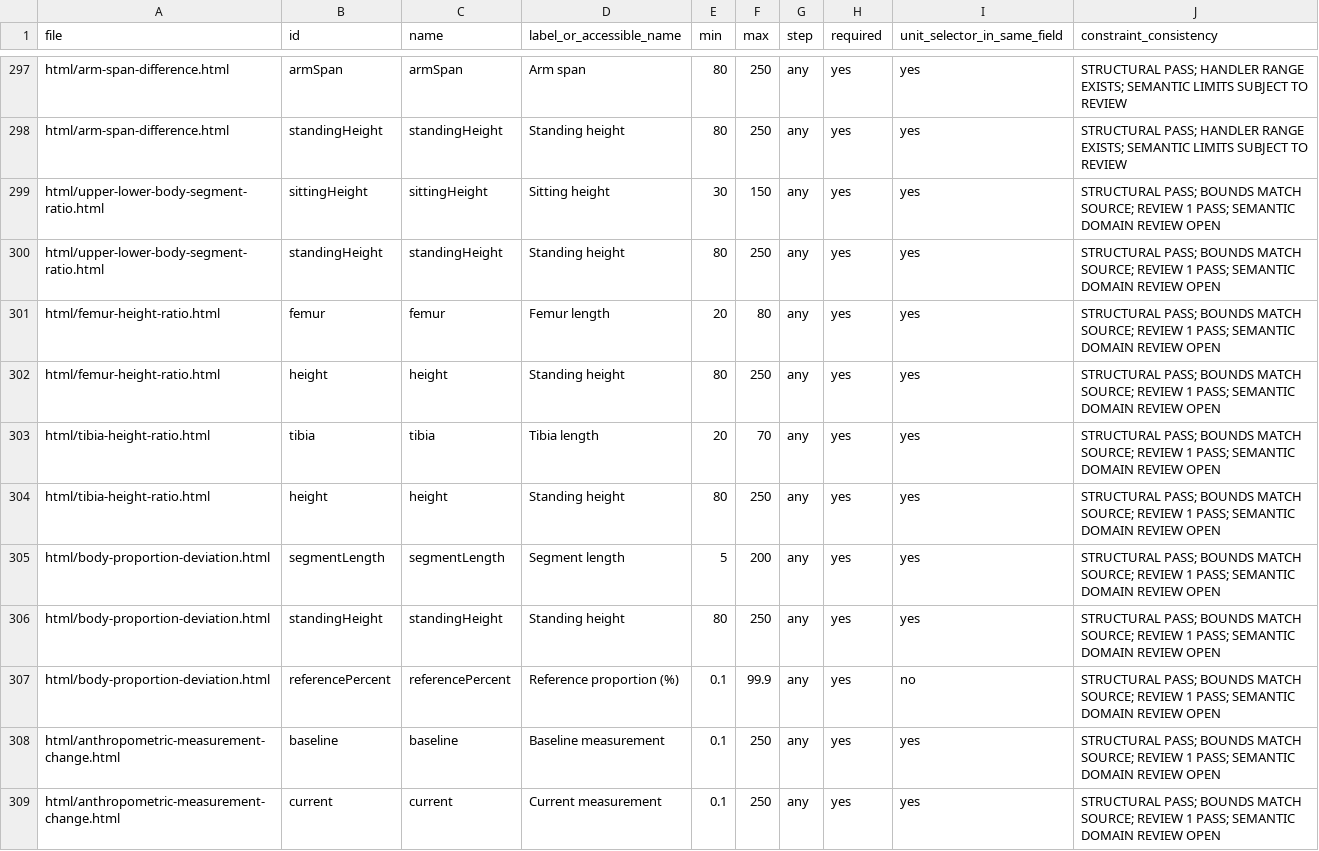
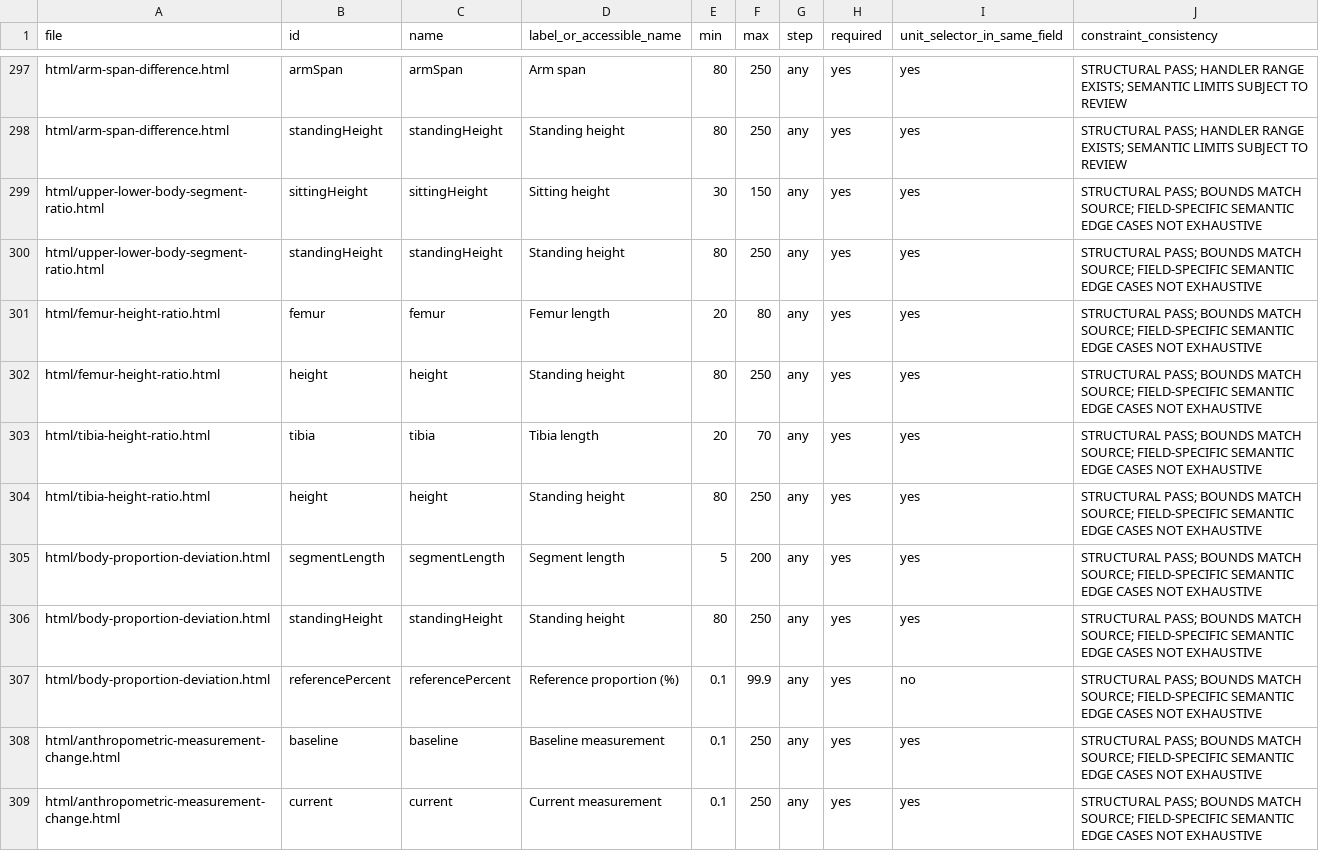
Before and after one commit to clerfit/Clerfit, a CSV file: FIELD_VALIDATION_AUDIT.csv, drawn as a sheet; only a part is shown, gaps mark what is left out.

Commit message:
Keep field audit synchronized with canonical boundary generator

```diff
--- a/FIELD_VALIDATION_AUDIT.csv
+++ b/FIELD_VALIDATION_AUDIT.csv
@@ -298,12 +298,12 @@ html/arm-span-difference.html,armSpan,armSpan,Arm span,80,250,any,yes,yes,STRUCT
 html/arm-span-difference.html,standingHeight,standingHeight,Standing height,80,250,any,yes,yes,STRUCTURAL PASS; HANDLER RANGE EXISTS; SEMANTIC LIMITS SUBJECT TO REVIEW
-html/upper-lower-body-segment-ratio.html,sittingHeight,sittingHeight,Sitting height,30,150,any,yes,yes,STRUCTURAL PASS; BOUNDS MATCH SOURCE; REVIEW 1 PASS; SEMANTIC DOMAIN REVIEW OPEN
-html/upper-lower-body-segment-ratio.html,standingHeight,standingHeight,Standing height,80,250,any,yes,yes,STRUCTURAL PASS; BOUNDS MATCH SOURCE; REVIEW 1 PASS; SEMANTIC DOMAIN REVIEW OPEN
-html/femur-height-ratio.html,femur,femur,Femur length,20,80,any,yes,yes,STRUCTURAL PASS; BOUNDS MATCH SOURCE; REVIEW 1 PASS; SEMANTIC DOMAIN REVIEW OPEN
-html/femur-height-ratio.html,height,height,Standing height,80,250,any,yes,yes,STRUCTURAL PASS; BOUNDS MATCH SOURCE; REVIEW 1 PASS; SEMANTIC DOMAIN REVIEW OPEN
-html/tibia-height-ratio.html,tibia,tibia,Tibia length,20,70,any,yes,yes,STRUCTURAL PASS; BOUNDS MATCH SOURCE; REVIEW 1 PASS; SEMANTIC DOMAIN REVIEW OPEN
-html/tibia-height-ratio.html,height,height,Standing height,80,250,any,yes,yes,STRUCTURAL PASS; BOUNDS MATCH SOURCE; REVIEW 1 PASS; SEMANTIC DOMAIN REVIEW OPEN
-html/body-proportion-deviation.html,segmentLength,segmentLength,Segment length,5,200,any,yes,yes,STRUCTURAL PASS; BOUNDS MATCH SOURCE; REVIEW 1 PASS; SEMANTIC DOMAIN REVIEW OPEN
-html/body-proportion-deviation.html,standingHeight,standingHeight,Standing height,80,250,any,yes,yes,STRUCTURAL PASS; BOUNDS MATCH SOURCE; REVIEW 1 PASS; SEMANTIC DOMAIN REVIEW OPEN
-html/body-proportion-deviation.html,referencePercent,referencePercent,Reference proportion (%),0.1,99.9,any,yes,no,STRUCTURAL PASS; BOUNDS MATCH SOURCE; REVIEW 1 PASS; SEMANTIC DOMAIN REVIEW OPEN
-html/anthropometric-measurement-change.html,baseline,baseline,Baseline measurement,0.1,250,any,yes,yes,STRUCTURAL PASS; BOUNDS MATCH SOURCE; REVIEW 1 PASS; SEMANTIC DOMAIN REVIEW OPEN
-html/anthropometric-measurement-change.html,current,current,Current measurement,0.1,250,any,yes,yes,STRUCTURAL PASS; BOUNDS MATCH SOURCE; REVIEW 1 PASS; SEMANTIC DOMAIN REVIEW OPEN
+html/upper-lower-body-segment-ratio.html,sittingHeight,sittingHeight,Sitting height,30,150,any,yes,yes,STRUCTURAL PASS; BOUNDS MATCH SOURCE; FIELD-SPECIFIC SEMANTIC EDGE CASES NOT EXHAUSTIVE
+html/upper-lower-body-segment-ratio.html,standingHeight,standingHeight,Standing height,80,250,any,yes,yes,STRUCTURAL PASS; BOUNDS MATCH SOURCE; FIELD-SPECIFIC SEMANTIC EDGE CASES NOT EXHAUSTIVE
+html/femur-height-ratio.html,femur,femur,Femur length,20,80,any,yes,yes,STRUCTURAL PASS; BOUNDS MATCH SOURCE; FIELD-SPECIFIC SEMANTIC EDGE CASES NOT EXHAUSTIVE
+html/femur-height-ratio.html,height,height,Standing height,80,250,any,yes,yes,STRUCTURAL PASS; BOUNDS MATCH SOURCE; FIELD-SPECIFIC SEMANTIC EDGE CASES NOT EXHAUSTIVE
+html/tibia-height-ratio.html,tibia,tibia,Tibia length,20,70,any,yes,yes,STRUCTURAL PASS; BOUNDS MATCH SOURCE; FIELD-SPECIFIC SEMANTIC EDGE CASES NOT EXHAUSTIVE
+html/tibia-height-ratio.html,height,height,Standing height,80,250,any,yes,yes,STRUCTURAL PASS; BOUNDS MATCH SOURCE; FIELD-SPECIFIC SEMANTIC EDGE CASES NOT EXHAUSTIVE
+html/body-proportion-deviation.html,segmentLength,segmentLength,Segment length,5,200,any,yes,yes,STRUCTURAL PASS; BOUNDS MATCH SOURCE; FIELD-SPECIFIC SEMANTIC EDGE CASES NOT EXHAUSTIVE
+html/body-proportion-deviation.html,standingHeight,standingHeight,Standing height,80,250,any,yes,yes,STRUCTURAL PASS; BOUNDS MATCH SOURCE; FIELD-SPECIFIC SEMANTIC EDGE CASES NOT EXHAUSTIVE
+html/body-proportion-deviation.html,referencePercent,referencePercent,Reference proportion (%),0.1,99.9,any,yes,no,STRUCTURAL PASS; BOUNDS MATCH SOURCE; FIELD-SPECIFIC SEMANTIC EDGE CASES NOT EXHAUSTIVE
+html/anthropometric-measurement-change.html,baseline,baseline,Baseline measurement,0.1,250,any,yes,yes,STRUCTURAL PASS; BOUNDS MATCH SOURCE; FIELD-SPECIFIC SEMANTIC EDGE CASES NOT EXHAUSTIVE
+html/anthropometric-measurement-change.html,current,current,Current measurement,0.1,250,any,yes,yes,STRUCTURAL PASS; BOUNDS MATCH SOURCE; FIELD-SPECIFIC SEMANTIC EDGE CASES NOT EXHAUSTIVE
```
